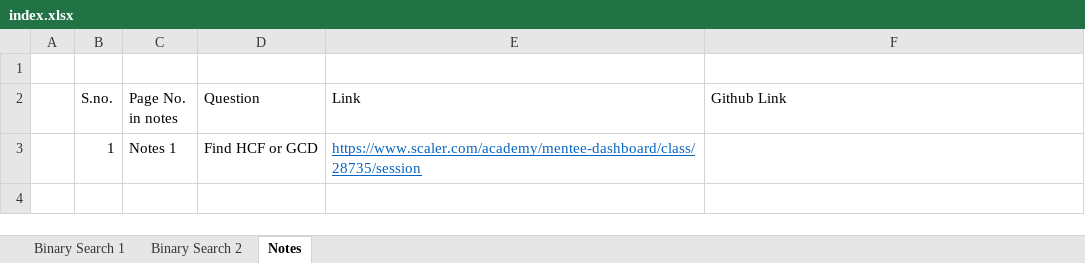
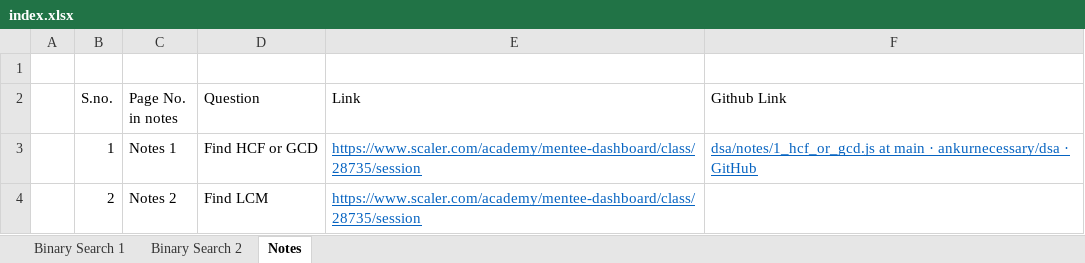
Before and after one commit to ankurnecessary/dsa, an Excel workbook: index.xlsx, sheet Notes, drawn as a sheet; values as stored, in another font and other column widths than the file's, no borders; the diff names each change by its address in the sheet, - before the commit and + after, or states it on an @@ line.

Commit message:
Notes: Finding LCM

```diff
--- a/index.xlsx (sheet Notes)
+++ b/index.xlsx (sheet Notes)
-F3 (Github Link): (empty)
+F3 (Github Link): dsa/notes/1_hcf_or_gcd.js at main · ankurnecessary/dsa · GitHub
+row 4:  | 2 | Notes 2 | Find LCM | https://www.scaler.com/academy/mentee-dashboard/class/28735/session
```
Also changed, not shown: 2 other files.
